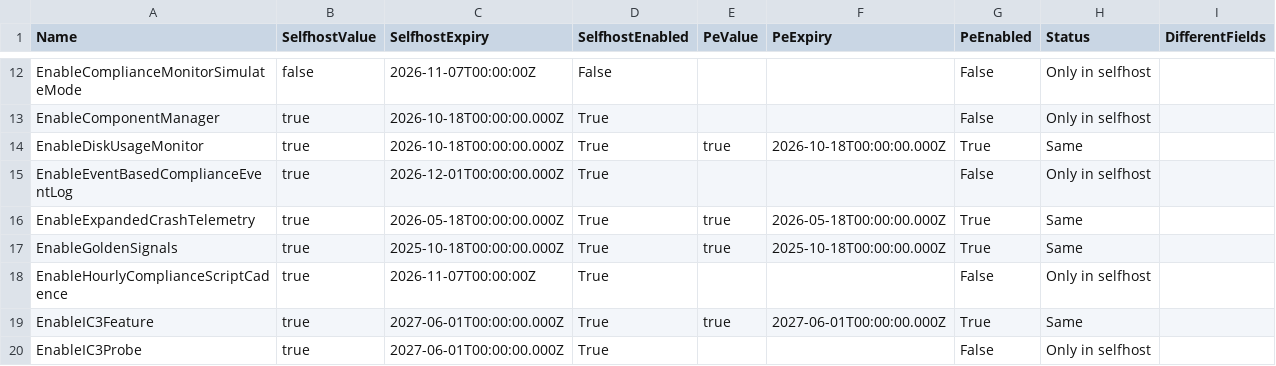
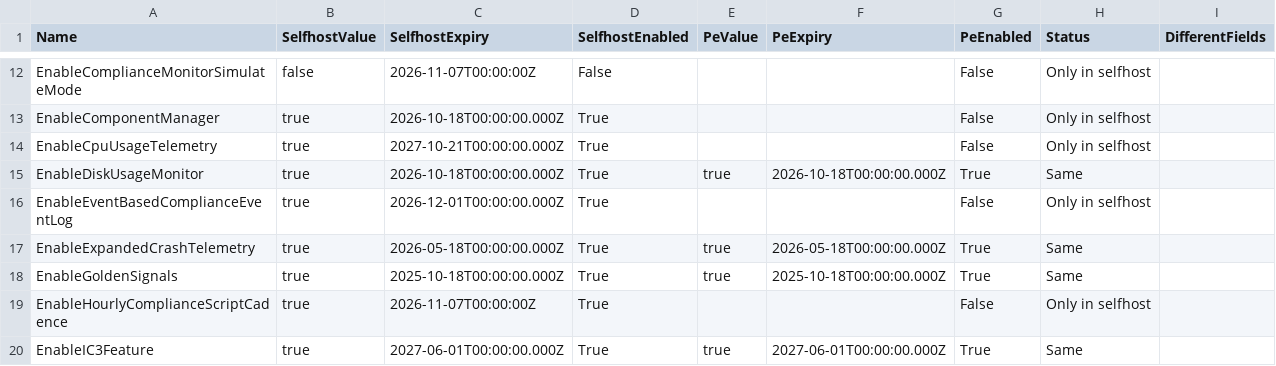
Before and after one commit to call4cloud-code/IME-Change-Tracker, a CSV file: sidecar-flights/latest/sidecar_tracker_comparison.csv, drawn as a sheet; only a part is shown, gaps mark what is left out; the shorter side is filled out with more unchanged rows.

Commit message:
Update SideCar flight tracker 2026-08-22 07:00:03Z

```diff
--- a/sidecar-flights/latest/sidecar_tracker_comparison.csv
+++ b/sidecar-flights/latest/sidecar_tracker_comparison.csv
@@ -13,2 +13,3 @@ EnableComplianceMonitorSimulateMode,false,2026-11-07T00:00:00Z,False,,,False,Onl
 EnableComponentManager,true,2026-10-18T00:00:00.000Z,True,,,False,Only in selfhost,
+EnableCpuUsageTelemetry,true,2027-10-21T00:00:00.000Z,True,,,False,Only in selfhost,
 EnableDiskUsageMonitor,true,2026-10-18T00:00:00.000Z,True,true,2026-10-18T00:00:00.000Z,True,Same,
```
